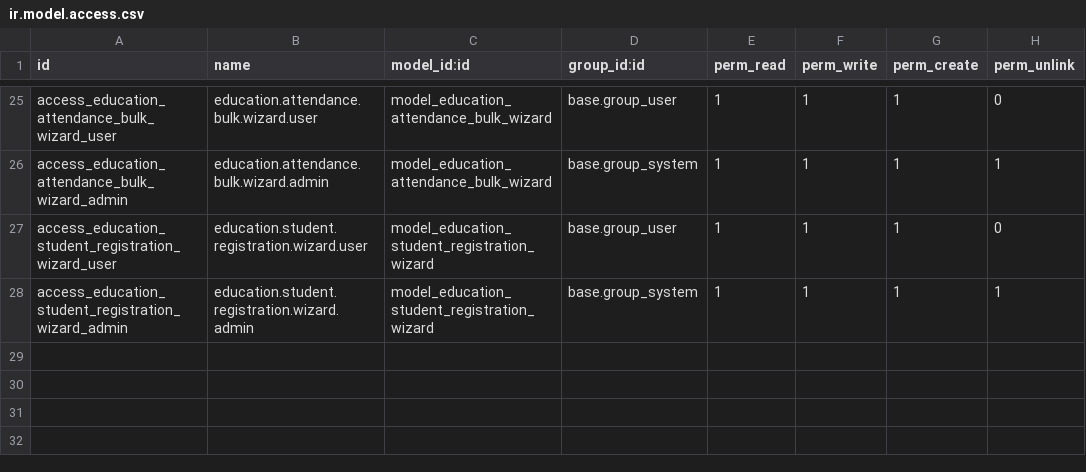
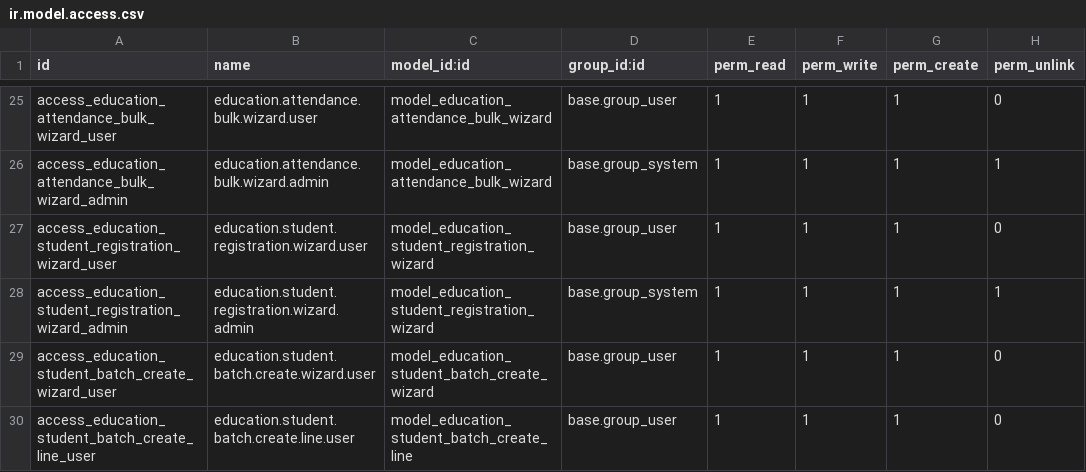
Before and after one commit to amrgaber/School_management, a CSV file: bi_school_management/security/ir.model.access.csv, drawn as a sheet; only a part is shown, gaps mark what is left out.

Commit message:
fix: [3/11] Add access rights for batch student creation wizard models
- Added access rules for education.student.batch.create.wizard and line models
- Ensured menu and wizard are accessible to users
- This is commit 3 of 11 for the Odoo API decorator tutorial series. Next: @api.returns.

```diff
--- a/bi_school_management/security/ir.model.access.csv
+++ b/bi_school_management/security/ir.model.access.csv
@@ -28 +28,3 @@ access_education_student_registration_wizard_user,education.student.registration
 access_education_student_registration_wizard_admin,education.student.registration.wizard.admin,model_education_student_registration_wizard,base.group_system,1,1,1,1
+access_education_student_batch_create_wizard_user,education.student.batch.create.wizard.user,model_education_student_batch_create_wizard,base.group_user,1,1,1,0
+access_education_student_batch_create_line_user,education.student.batch.create.line.user,model_education_student_batch_create_line,base.group_user,1,1,1,0
```
Also changed, not shown: 1 other file.
